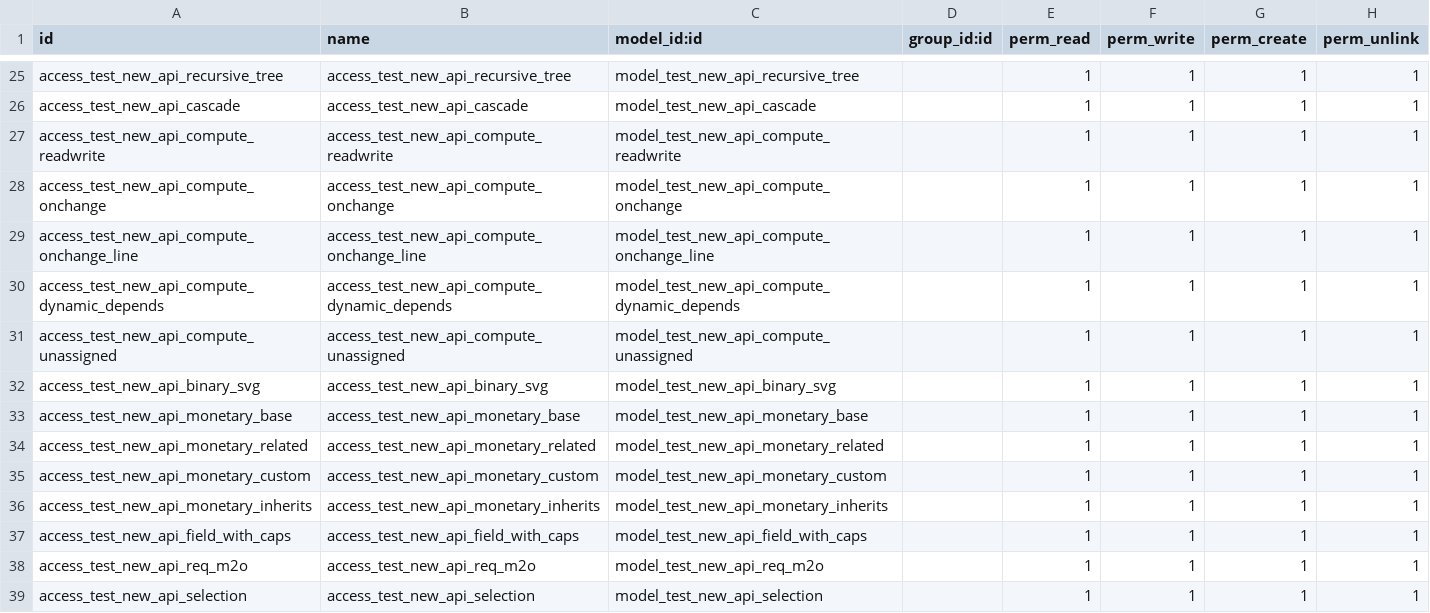
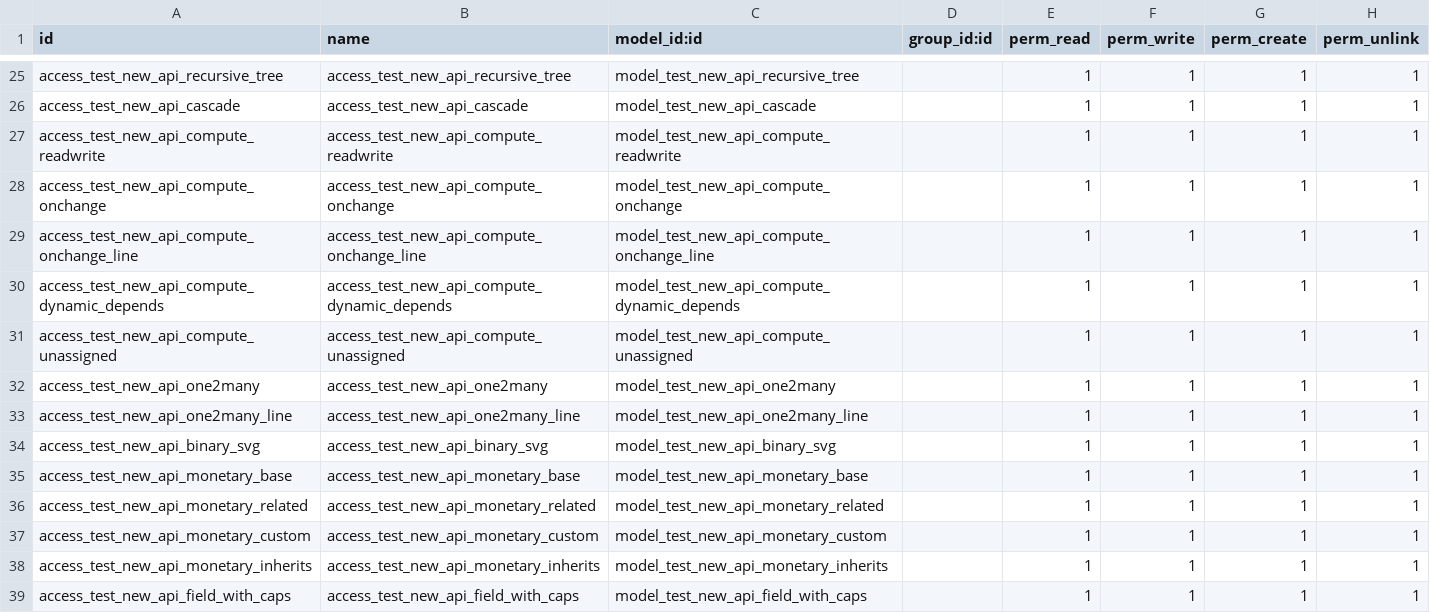
Before and after one commit to YoushaExT/odoo, a CSV file: odoo/addons/test_new_api/security/ir.model.access.csv, drawn as a sheet; only a part is shown, gaps mark what is left out; the shorter side is filled out with more unchanged rows.

Commit message:
[FIX] core: computed editable one2many field with a domain
Manually adding a line should not trigger the computation of the field,
just like modifying the line fields that occur in the field's domain.
In other words, the dependencies of the field should be limited to the
ones declared on field or its compute method.

closes odoo/odoo#71049

X-original-commit: 1c39814bd729cc08882f1545c7d88b0592e63f9a
Signed-off-by: Raphael Collet (rco) <rco@openerp.com>

```diff
--- a/odoo/addons/test_new_api/security/ir.model.access.csv
+++ b/odoo/addons/test_new_api/security/ir.model.access.csv
@@ -31,2 +31,4 @@ access_test_new_api_compute_dynamic_depends,access_test_new_api_compute_dynamic_
 access_test_new_api_compute_unassigned,access_test_new_api_compute_unassigned,model_test_new_api_compute_unassigned,,1,1,1,1
+access_test_new_api_one2many,access_test_new_api_one2many,model_test_new_api_one2many,,1,1,1,1
+access_test_new_api_one2many_line,access_test_new_api_one2many_line,model_test_new_api_one2many_line,,1,1,1,1
 access_test_new_api_binary_svg,access_test_new_api_binary_svg,model_test_new_api_binary_svg,,1,1,1,1
```
Also changed, not shown: 3 other files.
